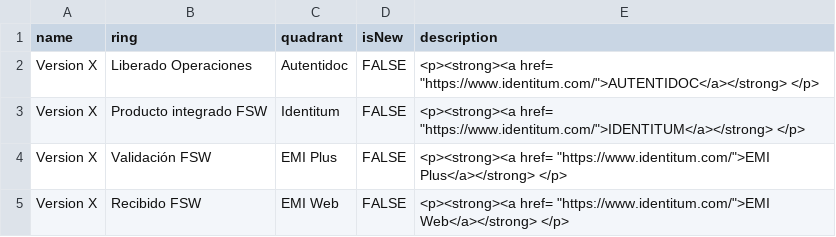
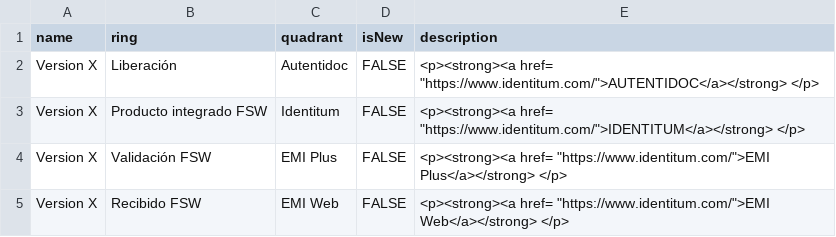
Before and after one commit to jpmejiag/radar_ba, a CSV file: Radar de Producto BA.csv, drawn as a sheet.

Commit message:
Update Radar de Producto BA.csv

```diff
--- a/Radar de Producto BA.csv
+++ b/Radar de Producto BA.csv
@@ -1,3 +1,3 @@
 name,ring,quadrant,isNew,description
-Version X,Liberado Operaciones,Autentidoc,FALSE,"<p><strong><a href= ""https://www.identitum.com/"">AUTENTIDOC</a></strong> </p>"
+Version X,Liberación,Autentidoc,FALSE,"<p><strong><a href= ""https://www.identitum.com/"">AUTENTIDOC</a></strong> </p>"
 Version X,Producto integrado FSW,Identitum,FALSE,"<p><strong><a href= ""https://www.identitum.com/"">IDENTITUM</a></strong> </p>"
```
